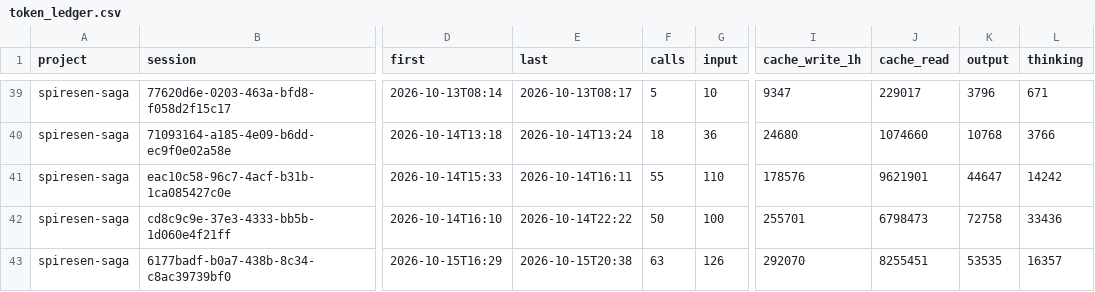
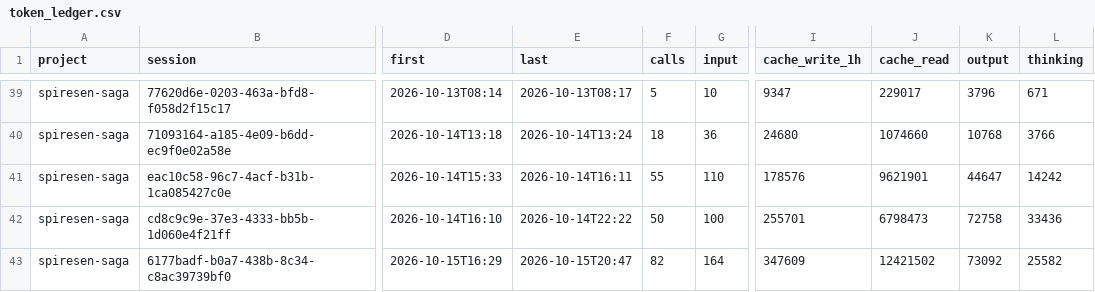
Before and after one commit to LouayBks/spiresen-saga, a CSV file: DOC/usage/token_ledger.csv, drawn as a sheet; only a part is shown, gaps mark what is left out; the diff names each change by its address in the sheet, - before the commit and + after, or states it on an @@ line.

```diff
--- a/DOC/usage/token_ledger.csv
+++ b/DOC/usage/token_ledger.csv
-E43 (last): 2026-10-15T20:38
+E43 (last): 2026-10-15T20:47
-F43 (calls): 63
+F43 (calls): 82
-G43 (input): 126
+G43 (input): 164
-I43 (cache_write_1h): 292070
+I43 (cache_write_1h): 347609
-J43 (cache_read): 8255451
+J43 (cache_read): 12421502
-K43 (output): 53535
+K43 (output): 73092
-L43 (thinking): 16357
+L43 (thinking): 25582
```
Also changed, not shown: 2 other files.
